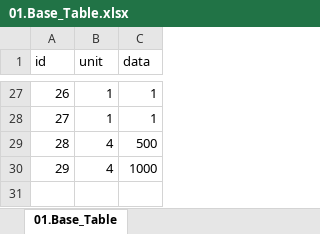
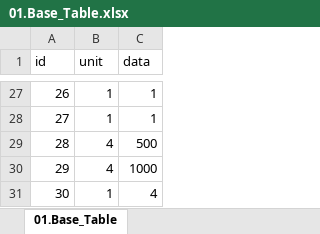
Before and after one commit to kauthor/FluffyDiscatDevelop, an Excel workbook: Plan/Table/Live_Data/01.Base_Table.xlsx, sheet 01.Base_Table, drawn as a sheet; only a part is shown, gaps mark what is left out; values as stored, in another font and other column widths than the file's, no borders; the diff names each change by its address in the sheet, - before the commit and + after, or states it on an @@ line.

```diff
--- a/Plan/Table/Live_Data/01.Base_Table.xlsx (sheet 01.Base_Table)
+++ b/Plan/Table/Live_Data/01.Base_Table.xlsx (sheet 01.Base_Table)
+row 31: 30 | 1 | 4
```
Also changed, not shown: Plan/Table/A.메인관리테이블_1.0.xlsm.
